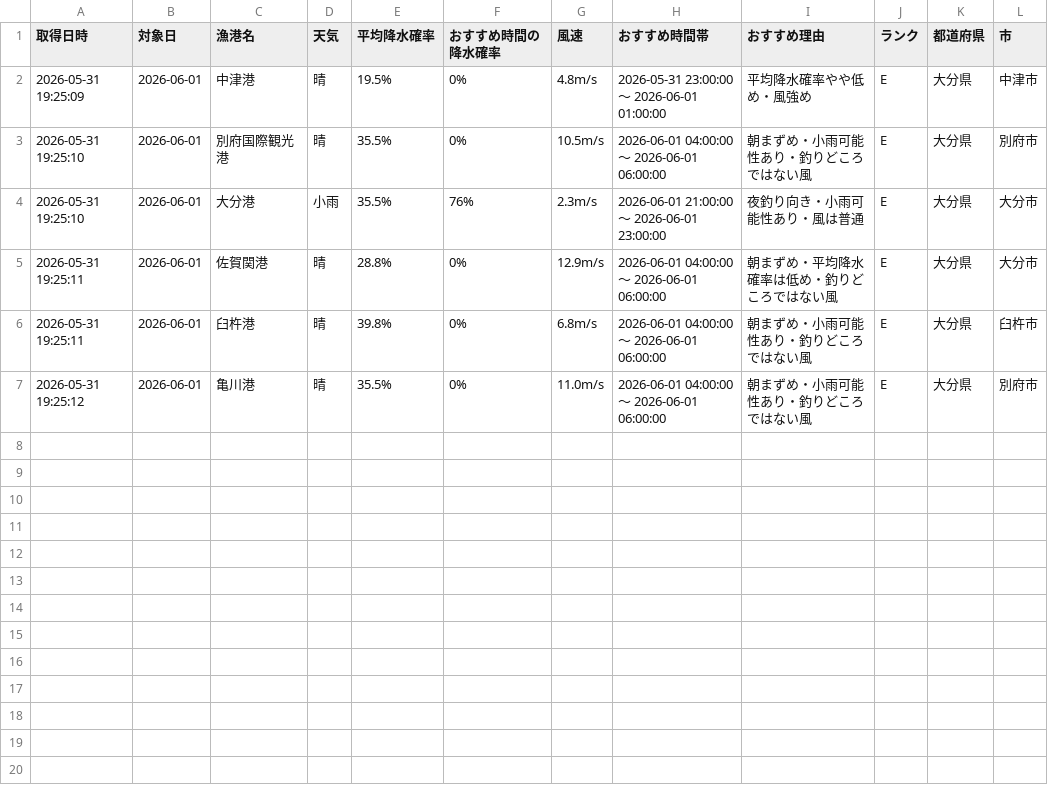
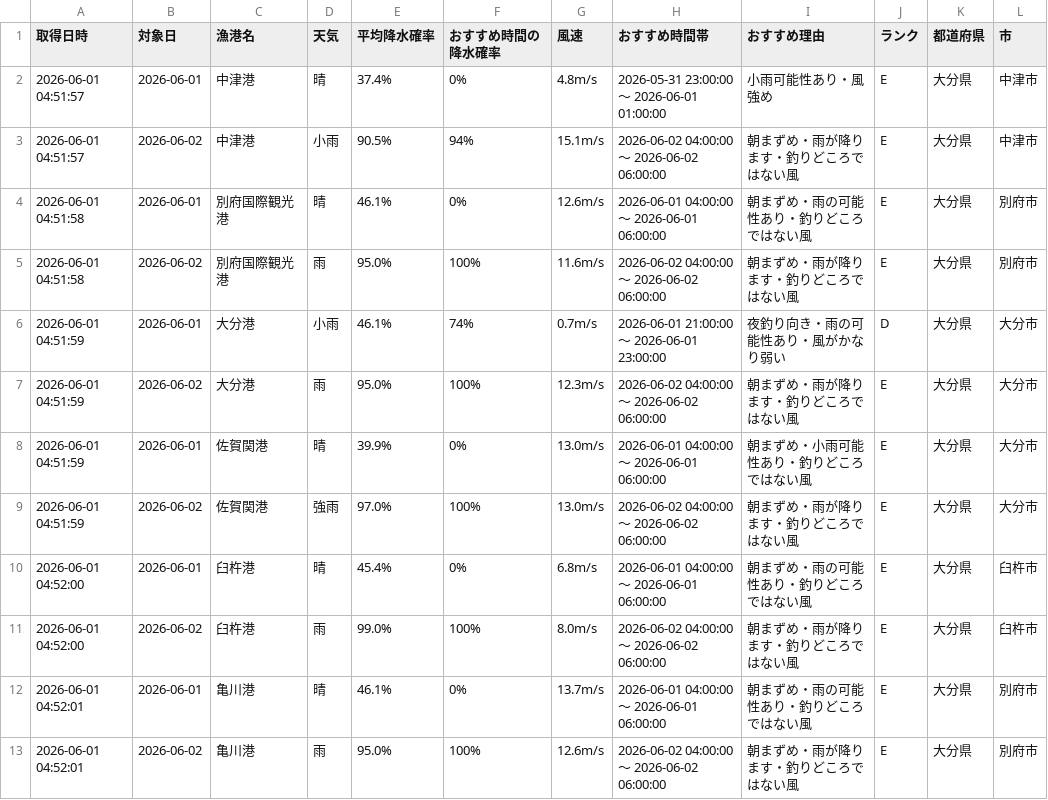
Before and after one commit to Naoya-ya-man/oita-fishing-dashboard, a CSV file: fishing_weather.csv, drawn as a sheet.

```diff
--- a/fishing_weather.csv
+++ b/fishing_weather.csv
@@ -1,7 +1,13 @@
 取得日時,対象日,漁港名,天気,平均降水確率,おすすめ時間の降水確率,風速,おすすめ時間帯,おすすめ理由,ランク,都道府県,市
-2026-05-31 19:25:09,2026-06-01,中津港,晴,19.5%,0%,4.8m/s,2026-05-31 23:00:00 ～ 2026-06-01 01:00:00,平均降水確率やや低め・風強め,E,大分県,中津市
-2026-05-31 19:25:10,2026-06-01,別府国際観光港,晴,35.5%,0%,10.5m/s,2026-06-01 04:00:00 ～ 2026-06-01 06:00:00,朝まずめ・小雨可能性あり・釣りどころではない風,E,大分県,別府市
-2026-05-31 19:25:10,2026-06-01,大分港,小雨,35.5%,76%,2.3m/s,2026-06-01 21:00:00 ～ 2026-06-01 23:00:00,夜釣り向き・小雨可能性あり・風は普通,E,大分県,大分市
-2026-05-31 19:25:11,2026-06-01,佐賀関港,晴,28.8%,0%,12.9m/s,2026-06-01 04:00:00 ～ 2026-06-01 06:00:00,朝まずめ・平均降水確率は低め・釣りどころではない風,E,大分県,大分市
-2026-05-31 19:25:11,2026-06-01,臼杵港,晴,39.8%,0%,6.8m/s,2026-06-01 04:00:00 ～ 2026-06-01 06:00:00,朝まずめ・小雨可能性あり・釣りどころではない風,E,大分県,臼杵市
-2026-05-31 19:25:12,2026-06-01,亀川港,晴,35.5%,0%,11.0m/s,2026-06-01 04:00:00 ～ 2026-06-01 06:00:00,朝まずめ・小雨可能性あり・釣りどころではない風,E,大分県,別府市
+2026-06-01 04:51:57,2026-06-01,中津港,晴,37.4%,0%,4.8m/s,2026-05-31 23:00:00 ～ 2026-06-01 01:00:00,小雨可能性あり・風強め,E,大分県,中津市
+2026-06-01 04:51:57,2026-06-02,中津港,小雨,90.5%,94%,15.1m/s,2026-06-02 04:00:00 ～ 2026-06-02 06:00:00,朝まずめ・雨が降ります・釣りどころではない風,E,大分県,中津市
+2026-06-01 04:51:58,2026-06-01,別府国際観光港,晴,46.1%,0%,12.6m/s,2026-06-01 04:00:00 ～ 2026-06-01 06:00:00,朝まずめ・雨の可能性あり・釣りどころではない風,E,大分県,別府市
+2026-06-01 04:51:58,2026-06-02,別府国際観光港,雨,95.0%,100%,11.6m/s,2026-06-02 04:00:00 ～ 2026-06-02 06:00:00,朝まずめ・雨が降ります・釣りどころではない風,E,大分県,別府市
+2026-06-01 04:51:59,2026-06-01,大分港,小雨,46.1%,74%,0.7m/s,2026-06-01 21:00:00 ～ 2026-06-01 23:00:00,夜釣り向き・雨の可能性あり・風がかなり弱い,D,大分県,大分市
+2026-06-01 04:51:59,2026-06-02,大分港,雨,95.0%,100%,12.3m/s,2026-06-02 04:00:00 ～ 2026-06-02 06:00:00,朝まずめ・雨が降ります・釣りどころではない風,E,大分県,大分市
+2026-06-01 04:51:59,2026-06-01,佐賀関港,晴,39.9%,0%,13.0m/s,2026-06-01 04:00:00 ～ 2026-06-01 06:00:00,朝まずめ・小雨可能性あり・釣りどころではない風,E,大分県,大分市
+2026-06-01 04:51:59,2026-06-02,佐賀関港,強雨,97.0%,100%,13.0m/s,2026-06-02 04:00:00 ～ 2026-06-02 06:00:00,朝まずめ・雨が降ります・釣りどころではない風,E,大分県,大分市
+2026-06-01 04:52:00,2026-06-01,臼杵港,晴,45.4%,0%,6.8m/s,2026-06-01 04:00:00 ～ 2026-06-01 06:00:00,朝まずめ・雨の可能性あり・釣りどころではない風,E,大分県,臼杵市
+2026-06-01 04:52:00,2026-06-02,臼杵港,雨,99.0%,100%,8.0m/s,2026-06-02 04:00:00 ～ 2026-06-02 06:00:00,朝まずめ・雨が降ります・釣りどころではない風,E,大分県,臼杵市
+2026-06-01 04:52:01,2026-06-01,亀川港,晴,46.1%,0%,13.7m/s,2026-06-01 04:00:00 ～ 2026-06-01 06:00:00,朝まずめ・雨の可能性あり・釣りどころではない風,E,大分県,別府市
+2026-06-01 04:52:01,2026-06-02,亀川港,雨,95.0%,100%,12.6m/s,2026-06-02 04:00:00 ～ 2026-06-02 06:00:00,朝まずめ・雨が降ります・釣りどころではない風,E,大分県,別府市
```
